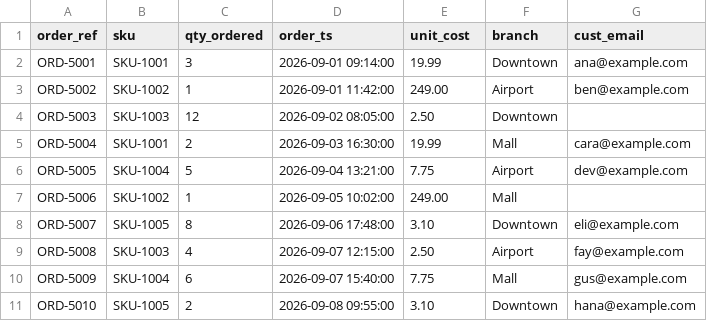
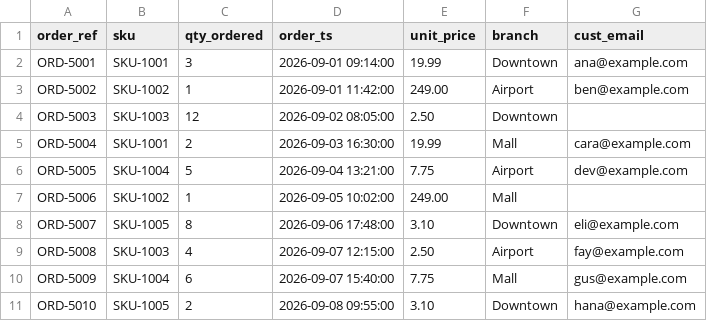
Before and after one commit to Saviskar/schema-mapping-bench, a CSV file: data/store_orders.csv, drawn as a sheet.

```diff
--- a/data/store_orders.csv
+++ b/data/store_orders.csv
@@ -1,2 +1,2 @@
-order_ref,sku,qty_ordered,order_ts,unit_cost,branch,cust_email
+order_ref,sku,qty_ordered,order_ts,unit_price,branch,cust_email
 ORD-5001,SKU-1001,3,2026-09-01 09:14:00,19.99,Downtown,ana@example.com
```
Also changed, not shown: 5 other files.
